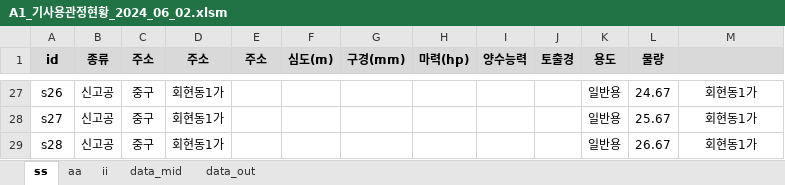
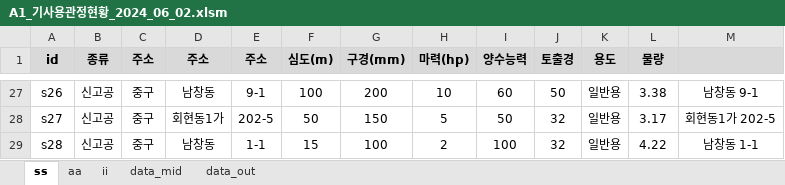
Before and after one commit to ihanseol/02_Excel2, an Excel workbook: 01_Acquifer Pumping Test/03_기사용관정/A1_기사용관정현황_2024_06_02.xlsm, sheet ss, drawn as a sheet; only a part is shown, gaps mark what is left out; values as stored, in another font and other column widths than the file's, no borders; charts and pictures not drawn; the diff covers the shown part only; the diff names each change by its address in the sheet, - before the commit and + after, or states it on an @@ line.

```diff
--- a/01_Acquifer Pumping Test/03_기사용관정/A1_기사용관정현황_2024_06_02.xlsm (sheet ss)
+++ b/01_Acquifer Pumping Test/03_기사용관정/A1_기사용관정현황_2024_06_02.xlsm (sheet ss)
-D27 (주소): 회현동1가
+D27 (주소): 남창동
-E27 (주소): (empty)
+E27 (주소): 9-1
-F27 (심도(m)): (empty)
+F27 (심도(m)): 100
-G27 (구경(mm)): (empty)
+G27 (구경(mm)): 200
-H27 (마력(hp)): (empty)
+H27 (마력(hp)): 10
-I27 (양수능력): (empty)
+I27 (양수능력): 60
-J27 (토출경): (empty)
+J27 (토출경): 50
-L27 (물량): 24.67
+L27 (물량): 3.38
-M27: 회현동1가
+M27: 남창동 9-1
-E28 (주소): (empty)
+E28 (주소): 202-5
-F28 (심도(m)): (empty)
+F28 (심도(m)): 50
-G28 (구경(mm)): (empty)
+G28 (구경(mm)): 150
-H28 (마력(hp)): (empty)
+H28 (마력(hp)): 5
-I28 (양수능력): (empty)
+I28 (양수능력): 50
-J28:J29 (토출경): (empty)
+J28:J29 (토출경): 32
-L28 (물량): 25.67
+L28 (물량): 3.17
-M28: 회현동1가
+M28: 회현동1가 202-5
-D29 (주소): 회현동1가
+D29 (주소): 남창동
-E29 (주소): (empty)
+E29 (주소): 1-1
-F29 (심도(m)): (empty)
+F29 (심도(m)): 15
-G29 (구경(mm)): (empty)
+G29 (구경(mm)): 100
-H29 (마력(hp)): (empty)
+H29 (마력(hp)): 2
-I29 (양수능력): (empty)
+I29 (양수능력): 100
-L29 (물량): 26.67
+L29 (물량): 4.22
-M29: 회현동1가
+M29: 남창동 1-1
```
Also changed, not shown: 47 added rows, 1 removed row, 184 edited cells and cell formats elsewhere in this sheet, sheet aa, sheet ii, formulas that keep their value, charts or pictures.
